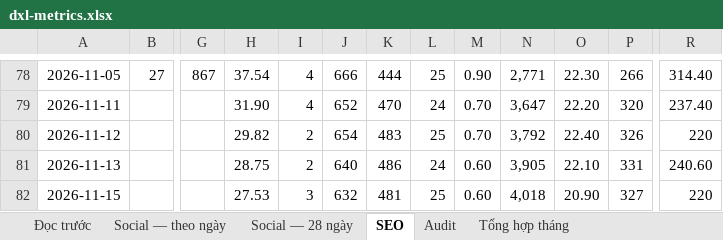
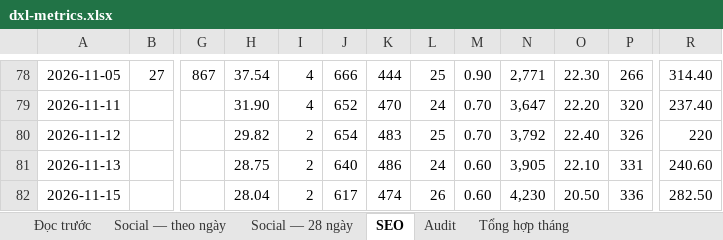
Before and after one commit to tram-fdx/dxl-social-dashboard-site, an Excel workbook: dxl-metrics.xlsx, sheet SEO, drawn as a sheet; only a part is shown, gaps mark what is left out; values as stored, in another font and other column widths than the file's, no borders; the diff names each change by its address in the sheet, - before the commit and + after, or states it on an @@ line.

```diff
--- a/dxl-metrics.xlsx (sheet SEO)
+++ b/dxl-metrics.xlsx (sheet SEO)
-H82: 27.53
+H82: 28.04
-I82: 3
+I82: 2
-J82: 632
+J82: 617
-K82: 481
+K82: 474
-L82: 25
+L82: 26
-N82: 4,018
+N82: 4,230
-O82: 20.90
+O82: 20.50
-P82: 327
+P82: 336
-R82: 220
+R82: 282.50
```
Also changed, not shown: sheet Audit, sheet Social — 28 ngày, 7 other files.
